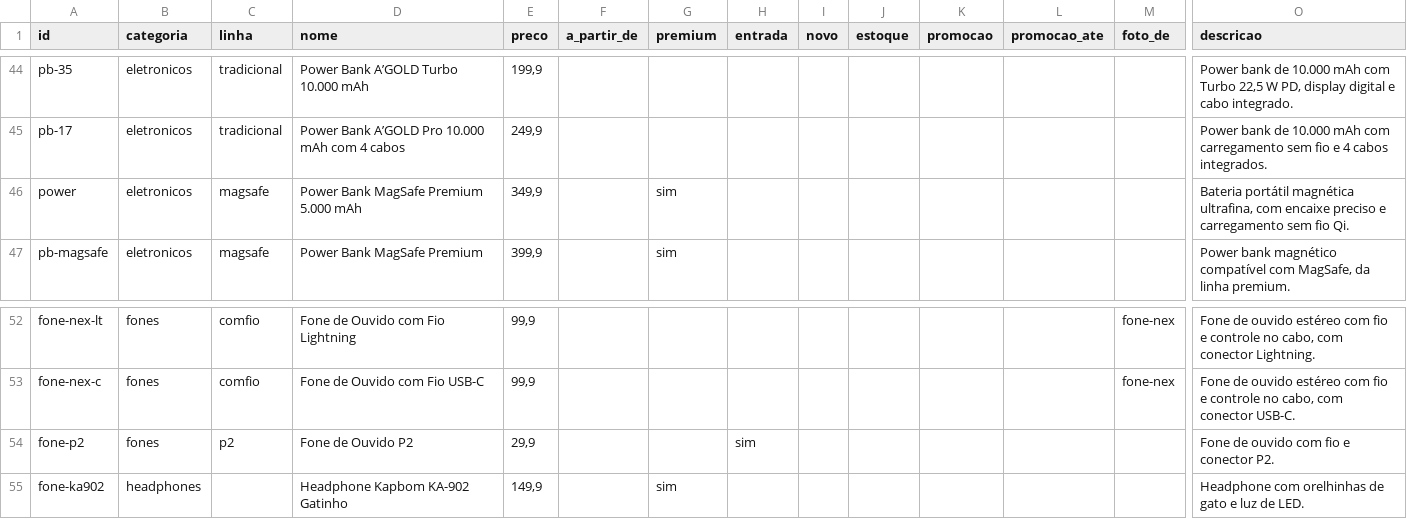
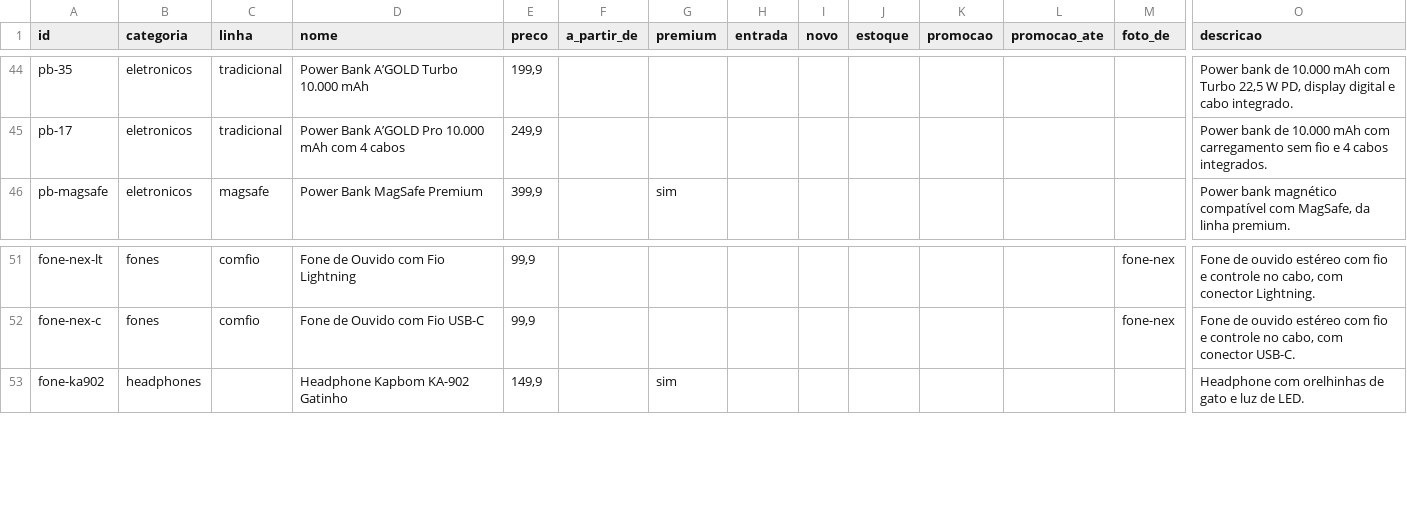
Before and after one commit to joaohenriquee89-byte/djf-acessorios-site, a CSV file: data/catalogo.csv, drawn as a sheet; only a part is shown, gaps mark what is left out; rows hold the shown columns only; the diff names each change by its address in the sheet, - before the commit and + after, or states it on an @@ line.

```diff
--- a/data/catalogo.csv
+++ b/data/catalogo.csv
-row 46: power | eletronicos | magsafe | Power Bank MagSafe Premium 5.000 mAh | 349,9 |  | sim |  |  |  |  |  |  | Bateria portátil magnética ultrafina, com encaixe preciso e carregamento sem fio Qi.
-row 54: fone-p2 | fones | p2 | Fone de Ouvido P2 | 29,9 |  |  | sim |  |  |  |  |  | Fone de ouvido com fio e conector P2.
```
Also changed, not shown: 3 other files.
